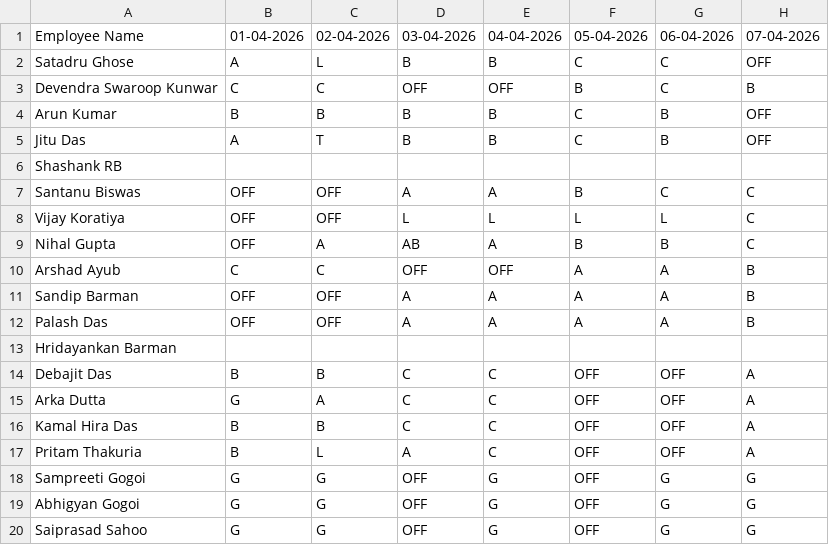
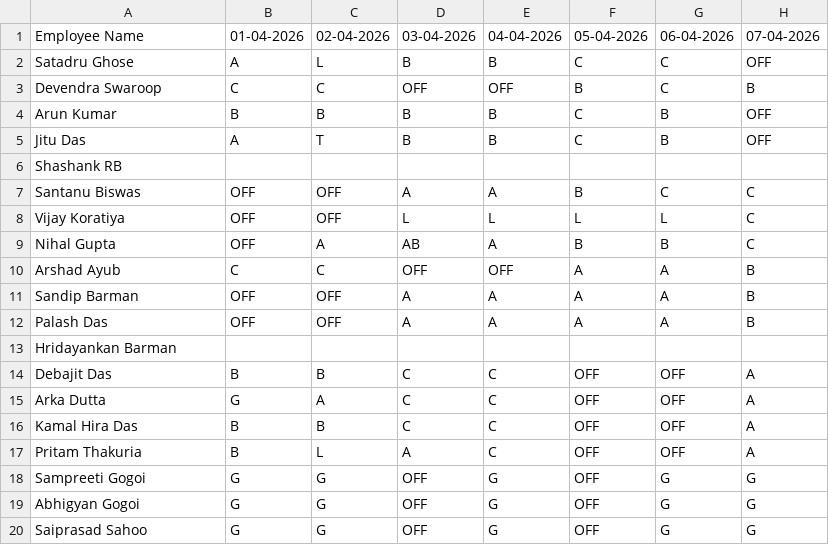
Before and after one commit to debajitd1292/v.beta, a CSV file: exec/shift_exec_0426.csv, drawn as a sheet; only a part is shown; the diff names each change by its address in the sheet, - before the commit and + after, or states it on an @@ line.

Commit message:
Update shift_exec_0426.csv

```diff
--- a/exec/shift_exec_0426.csv
+++ b/exec/shift_exec_0426.csv
-A3: Devendra Swaroop Kunwar
+A3: Devendra Swaroop
```
